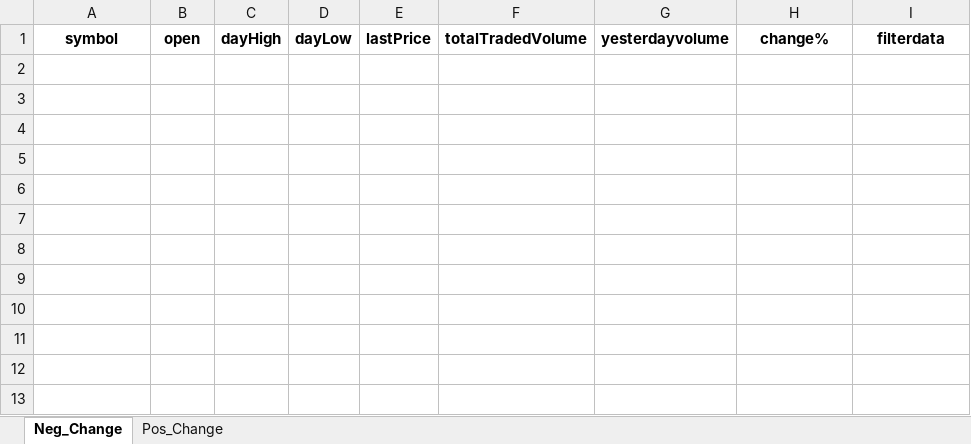
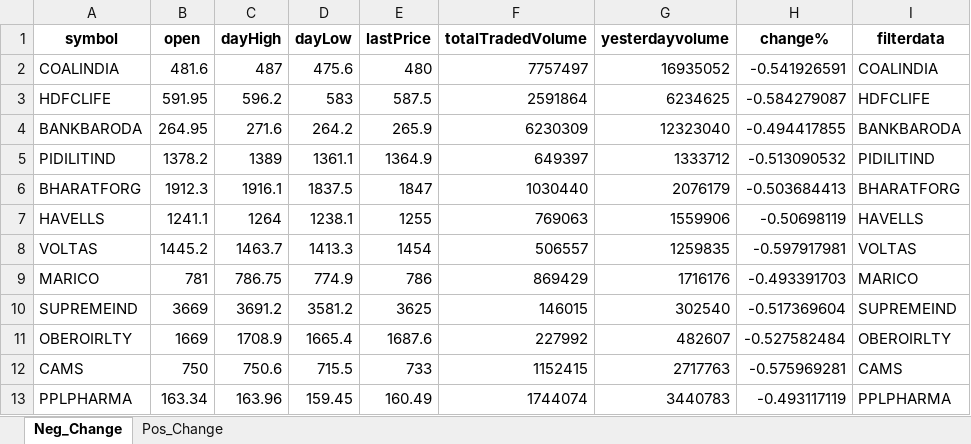
Before and after one commit to hitesh2511/Mypersonaldata, an Excel workbook: data/filtered_output.xlsx, sheet Neg_Change, drawn as a sheet; values as stored, in another font and other column widths than the file's, no borders; the diff names each change by its address in the sheet, - before the commit and + after, or states it on an @@ line.

Commit message:
chore: update filtered_output.xlsx via GitHub Actions

```diff
--- a/data/filtered_output.xlsx (sheet Neg_Change)
+++ b/data/filtered_output.xlsx (sheet Neg_Change)
+row 2: COALINDIA | 481.6 | 487 | 475.6 | 480 | 7757497 | 16935052 | -0.541926591 | COALINDIA
+row 3: HDFCLIFE | 591.95 | 596.2 | 583 | 587.5 | 2591864 | 6234625 | -0.584279087 | HDFCLIFE
+row 4: BANKBARODA | 264.95 | 271.6 | 264.2 | 265.9 | 6230309 | 12323040 | -0.494417855 | BANKBARODA
+row 5: PIDILITIND | 1378.2 | 1389 | 1361.1 | 1364.9 | 649397 | 1333712 | -0.513090532 | PIDILITIND
+row 6: BHARATFORG | 1912.3 | 1916.1 | 1837.5 | 1847 | 1030440 | 2076179 | -0.503684413 | BHARATFORG
+row 7: HAVELLS | 1241.1 | 1264 | 1238.1 | 1255 | 769063 | 1559906 | -0.50698119 | HAVELLS
+row 8: VOLTAS | 1445.2 | 1463.7 | 1413.3 | 1454 | 506557 | 1259835 | -0.597917981 | VOLTAS
+row 9: MARICO | 781 | 786.75 | 774.9 | 786 | 869429 | 1716176 | -0.493391703 | MARICO
+row 10: SUPREMEIND | 3669 | 3691.2 | 3581.2 | 3625 | 146015 | 302540 | -0.517369604 | SUPREMEIND
+row 11: OBEROIRLTY | 1669 | 1708.9 | 1665.4 | 1687.6 | 227992 | 482607 | -0.527582484 | OBEROIRLTY
+row 12: CAMS | 750 | 750.6 | 715.5 | 733 | 1152415 | 2717763 | -0.575969281 | CAMS
+row 13: PPLPHARMA | 163.34 | 163.96 | 159.45 | 160.49 | 1744074 | 3440783 | -0.493117119 | PPLPHARMA
```
Also changed, not shown: sheet Pos_Change.
